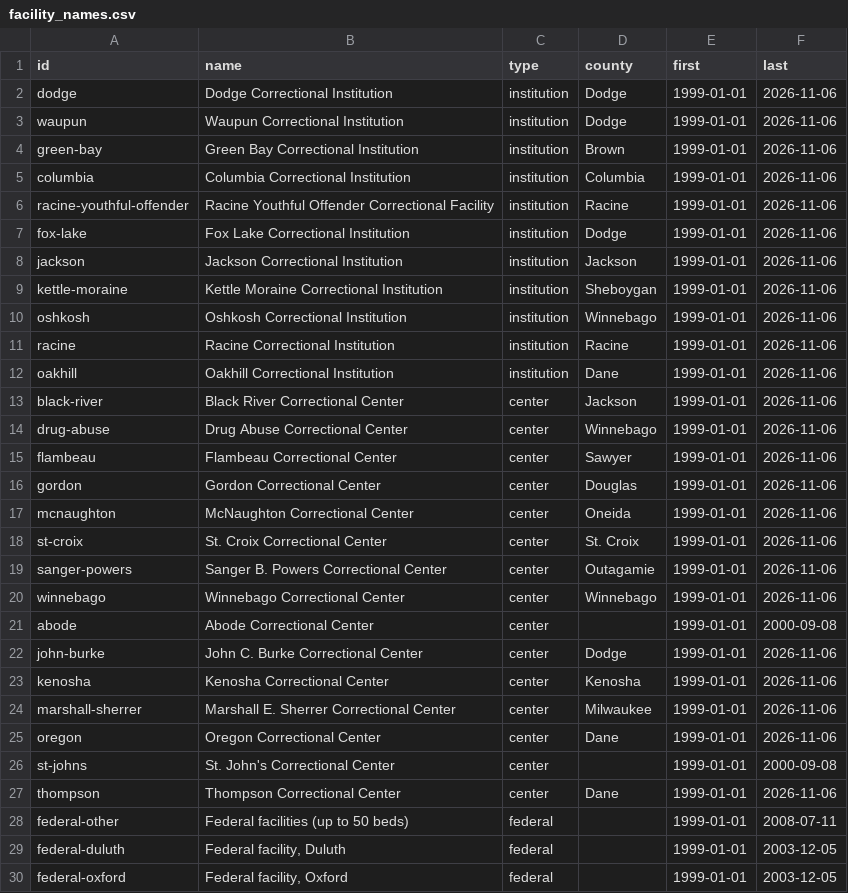
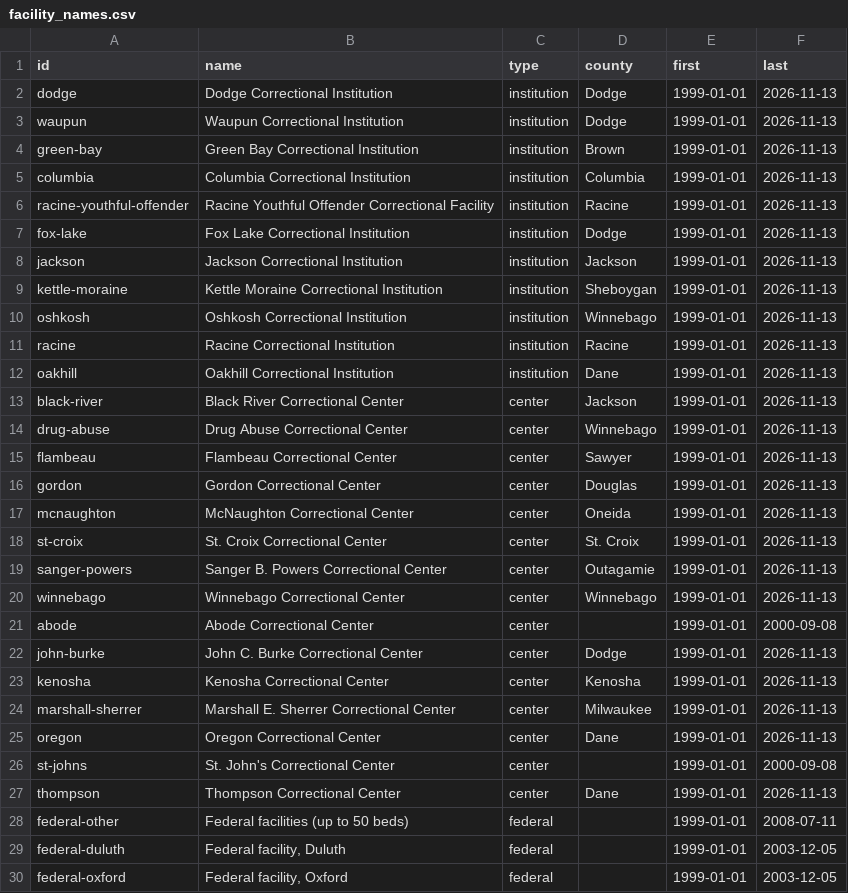
Before and after one commit to RowanFlynnPilot/wpr-custody-ledger, a CSV file: data/csv/facility_names.csv, drawn as a sheet; only a part is shown; the diff covers the shown part only.

```diff
--- a/data/csv/facility_names.csv
+++ b/data/csv/facility_names.csv
@@ -1,28 +1,28 @@
 id,name,type,county,first,last
-dodge,Dodge Correctional Institution,institution,Dodge,1999-01-01,2026-11-06
-waupun,Waupun Correctional Institution,institution,Dodge,1999-01-01,2026-11-06
-green-bay,Green Bay Correctional Institution,institution,Brown,1999-01-01,2026-11-06
-columbia,Columbia Correctional Institution,institution,Columbia,1999-01-01,2026-11-06
-racine-youthful-offender,Racine Youthful Offender Correctional Facility,institution,Racine,1999-01-01,2026-11-06
-fox-lake,Fox Lake Correctional Institution,institution,Dodge,1999-01-01,2026-11-06
-jackson,Jackson Correctional Institution,institution,Jackson,1999-01-01,2026-11-06
-kettle-moraine,Kettle Moraine Correctional Institution,institution,Sheboygan,1999-01-01,2026-11-06
-oshkosh,Oshkosh Correctional Institution,institution,Winnebago,1999-01-01,2026-11-06
-racine,Racine Correctional Institution,institution,Racine,1999-01-01,2026-11-06
-oakhill,Oakhill Correctional Institution,institution,Dane,1999-01-01,2026-11-06
-black-river,Black River Correctional Center,center,Jackson,1999-01-01,2026-11-06
-drug-abuse,Drug Abuse Correctional Center,center,Winnebago,1999-01-01,2026-11-06
-flambeau,Flambeau Correctional Center,center,Sawyer,1999-01-01,2026-11-06
-gordon,Gordon Correctional Center,center,Douglas,1999-01-01,2026-11-06
-mcnaughton,McNaughton Correctional Center,center,Oneida,1999-01-01,2026-11-06
-st-croix,St. Croix Correctional Center,center,St. Croix,1999-01-01,2026-11-06
-sanger-powers,Sanger B. Powers Correctional Center,center,Outagamie,1999-01-01,2026-11-06
-winnebago,Winnebago Correctional Center,center,Winnebago,1999-01-01,2026-11-06
+dodge,Dodge Correctional Institution,institution,Dodge,1999-01-01,2026-11-13
+waupun,Waupun Correctional Institution,institution,Dodge,1999-01-01,2026-11-13
+green-bay,Green Bay Correctional Institution,institution,Brown,1999-01-01,2026-11-13
+columbia,Columbia Correctional Institution,institution,Columbia,1999-01-01,2026-11-13
+racine-youthful-offender,Racine Youthful Offender Correctional Facility,institution,Racine,1999-01-01,2026-11-13
+fox-lake,Fox Lake Correctional Institution,institution,Dodge,1999-01-01,2026-11-13
+jackson,Jackson Correctional Institution,institution,Jackson,1999-01-01,2026-11-13
+kettle-moraine,Kettle Moraine Correctional Institution,institution,Sheboygan,1999-01-01,2026-11-13
+oshkosh,Oshkosh Correctional Institution,institution,Winnebago,1999-01-01,2026-11-13
+racine,Racine Correctional Institution,institution,Racine,1999-01-01,2026-11-13
+oakhill,Oakhill Correctional Institution,institution,Dane,1999-01-01,2026-11-13
+black-river,Black River Correctional Center,center,Jackson,1999-01-01,2026-11-13
+drug-abuse,Drug Abuse Correctional Center,center,Winnebago,1999-01-01,2026-11-13
+flambeau,Flambeau Correctional Center,center,Sawyer,1999-01-01,2026-11-13
+gordon,Gordon Correctional Center,center,Douglas,1999-01-01,2026-11-13
+mcnaughton,McNaughton Correctional Center,center,Oneida,1999-01-01,2026-11-13
+st-croix,St. Croix Correctional Center,center,St. Croix,1999-01-01,2026-11-13
+sanger-powers,Sanger B. Powers Correctional Center,center,Outagamie,1999-01-01,2026-11-13
+winnebago,Winnebago Correctional Center,center,Winnebago,1999-01-01,2026-11-13
 abode,Abode Correctional Center,center,,1999-01-01,2000-09-08
-john-burke,John C. Burke Correctional Center,center,Dodge,1999-01-01,2026-11-06
-kenosha,Kenosha Correctional Center,center,Kenosha,1999-01-01,2026-11-06
-marshall-sherrer,Marshall E. Sherrer Correctional Center,center,Milwaukee,1999-01-01,2026-11-06
-oregon,Oregon Correctional Center,center,Dane,1999-01-01,2026-11-06
+john-burke,John C. Burke Correctional Center,center,Dodge,1999-01-01,2026-11-13
+kenosha,Kenosha Correctional Center,center,Kenosha,1999-01-01,2026-11-13
+marshall-sherrer,Marshall E. Sherrer Correctional Center,center,Milwaukee,1999-01-01,2026-11-13
+oregon,Oregon Correctional Center,center,Dane,1999-01-01,2026-11-13
 st-johns,St. John's Correctional Center,center,,1999-01-01,2000-09-08
-thompson,Thompson Correctional Center,center,Dane,1999-01-01,2026-11-06
+thompson,Thompson Correctional Center,center,Dane,1999-01-01,2026-11-13
 federal-other,Federal facilities (up to 50 beds),federal,,1999-01-01,2008-07-11
```
Also changed, not shown: 44 edited cells elsewhere in this file, data/csv/facility_capacity.csv, data/csv/facility_population.csv, 7 other files.
